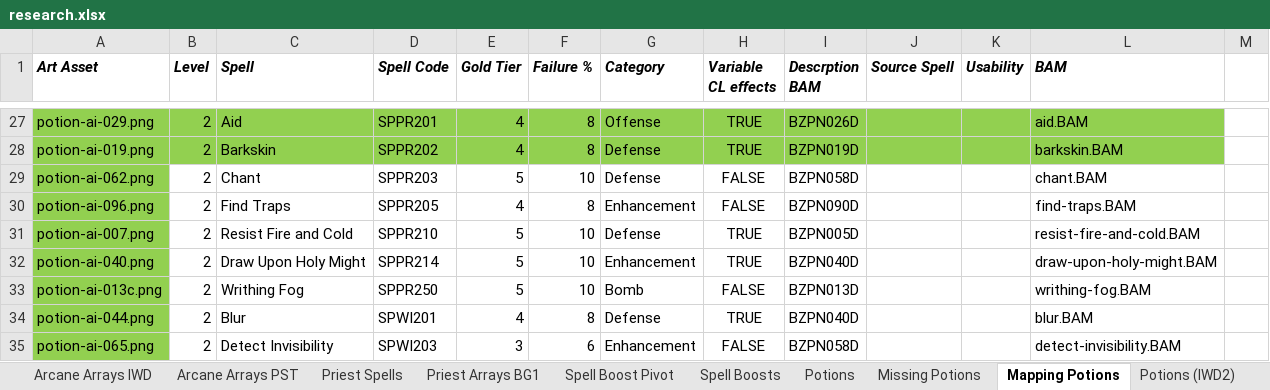
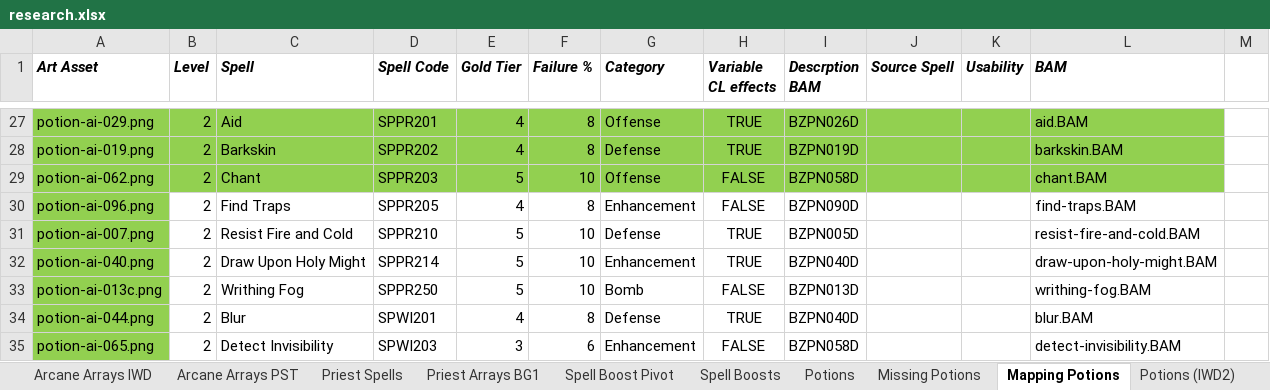
Before and after one commit to BardezAnAvatar/BGEE-Caster-Crafting, an Excel workbook: .research/research.xlsx, sheet Mapping Potions, drawn as a sheet; only a part is shown, gaps mark what is left out; values as stored, in another font and other column widths than the file's, no borders; the diff names each change by its address in the sheet, - before the commit and + after, or states it on an @@ line.

```diff
--- a/.research/research.xlsx (sheet Mapping Potions)
+++ b/.research/research.xlsx (sheet Mapping Potions)
-B29:L29 fill: none
+B29:L29 fill: #92D050
-G29 (Category): Defense
+G29 (Category): Offense
```
Also changed, not shown: 3 other files.
